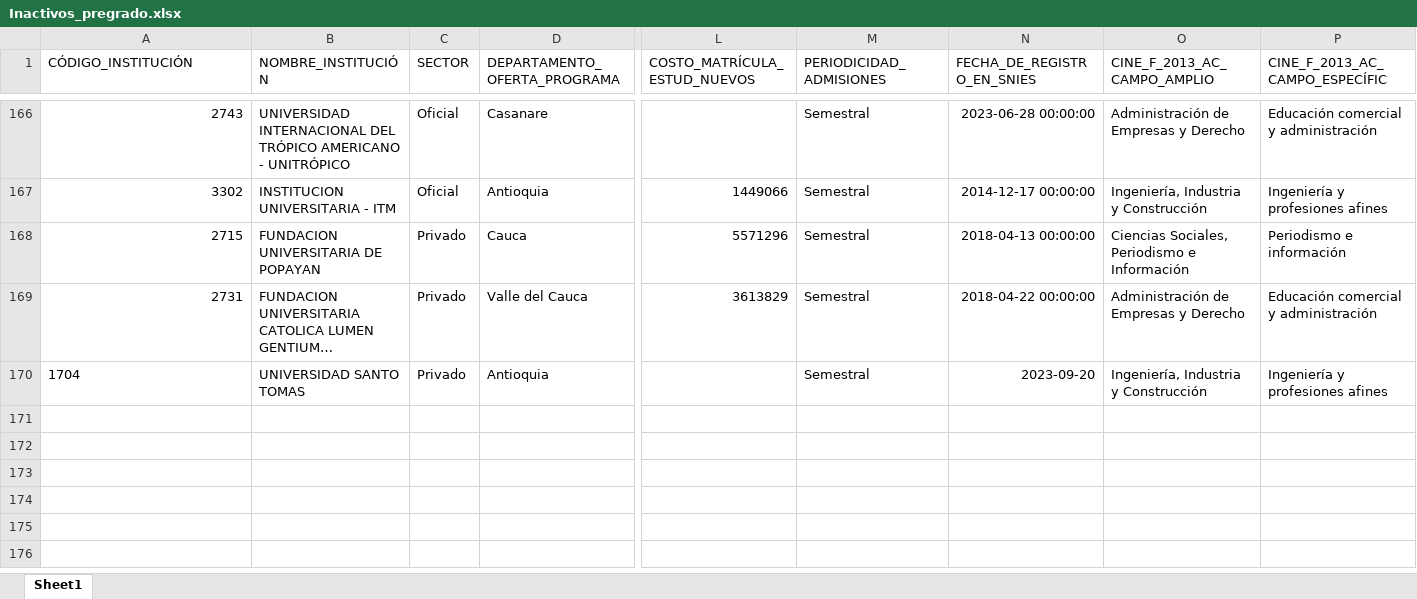
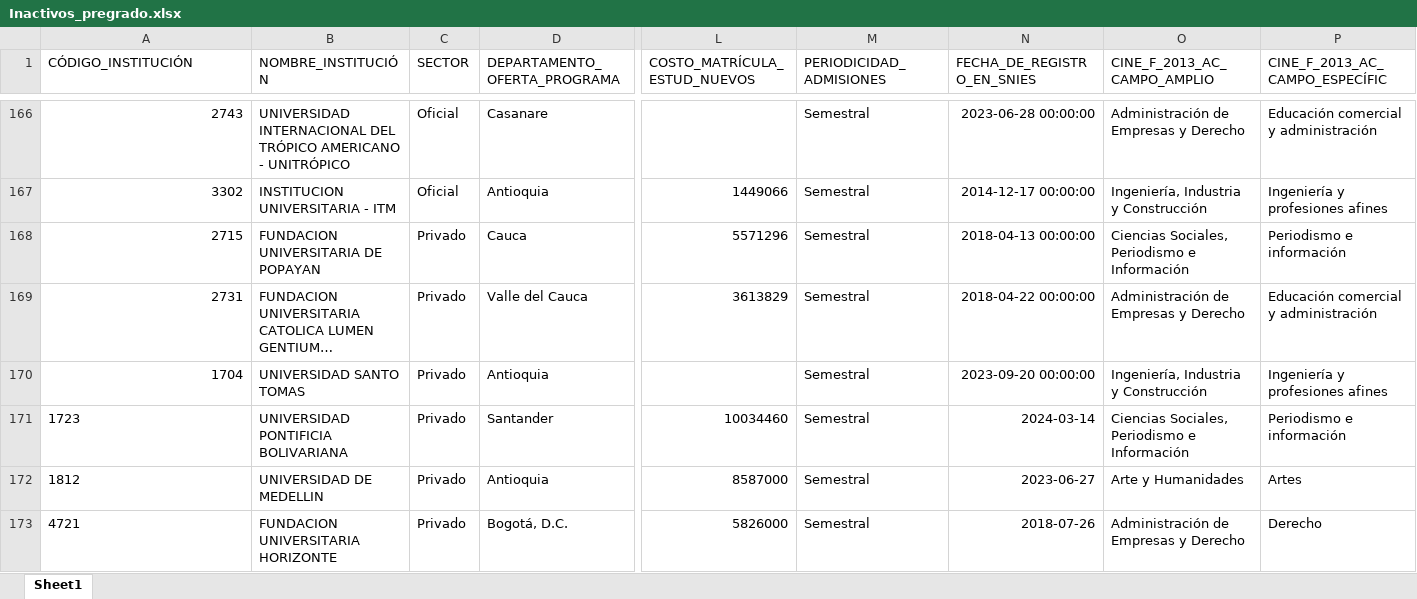
Before and after one commit to dirplaneacionun/snies_monitor, an Excel workbook: data/novedades/Inactivos_pregrado.xlsx, sheet Sheet1, drawn as a sheet; only a part is shown, gaps mark what is left out; long unchanged cells end in …; values as stored, in another font and other column widths than the file's, no borders; rows hold the shown columns only; the diff names each change by its address in the sheet, - before the commit and + after, or states it on an @@ line.

```diff
--- a/data/novedades/Inactivos_pregrado.xlsx (sheet Sheet1)
+++ b/data/novedades/Inactivos_pregrado.xlsx (sheet Sheet1)
-A170 alignment: left
+A170 alignment: right
-N170 (FECHA_DE_REGISTRO_EN_SNIES): 2023-09-20
+N170 (FECHA_DE_REGISTRO_EN_SNIES): 2023-09-20 00:00:00
+row 171: 1723 | UNIVERSIDAD PONTIFICIA BOLIVARIANA | Privado | Santander | 10034460 | Semestral | 2024-03-14 | Ciencias Sociales, Periodismo e Información | Periodismo e información
+row 172: 1812 | UNIVERSIDAD DE MEDELLIN | Privado | Antioquia | 8587000 | Semestral | 2023-06-27 | Arte y Humanidades | Artes
+row 173: 4721 | FUNDACION UNIVERSITARIA HORIZONTE | Privado | Bogotá, D.C. | 5826000 | Semestral | 2018-07-26 | Administración de Empresas y Derecho | Derecho
```
Also changed, not shown: data/novedades/Modificados_pregrado.xlsx, data/novedades/Nuevos_pregrado.xlsx, 8 other files.
